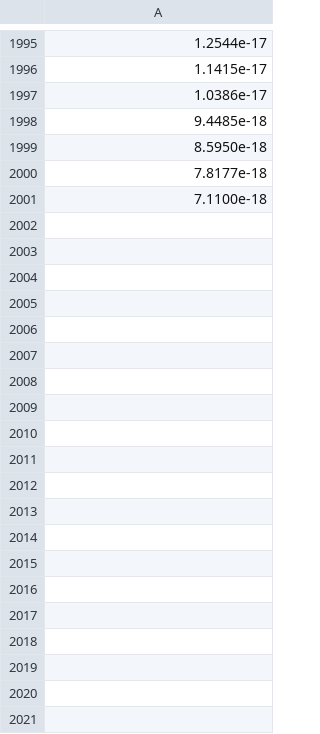
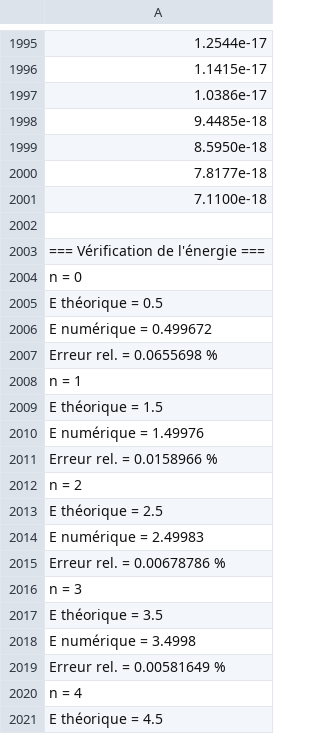
Before and after one commit to Mini-Sad/schrodinger_equation_solver, a CSV file: src/resultat.csv, drawn as a sheet; only a part is shown, gaps mark what is left out; the diff covers the shown part only; the diff names each change by its address in the sheet, - before the commit and + after, or states it on an @@ line.

```diff
--- a/src/resultat.csv
+++ b/src/resultat.csv
+row 2002: (empty)
+row 2003: === Vérification de l'énergie ===
+row 2004: n = 0
+row 2005: E théorique = 0.5
+row 2006: E numérique = 0.499672
+row 2007: Erreur rel. = 0.0655698 %
+row 2008: n = 1
+row 2009: E théorique = 1.5
+row 2010: E numérique = 1.49976
+row 2011: Erreur rel. = 0.0158966 %
+row 2012: n = 2
+row 2013: E théorique = 2.5
+row 2014: E numérique = 2.49983
+row 2015: Erreur rel. = 0.00678786 %
+row 2016: n = 3
+row 2017: E théorique = 3.5
+row 2018: E numérique = 3.4998
+row 2019: Erreur rel. = 0.00581649 %
+row 2020: n = 4
+row 2021: E théorique = 4.5
```
Also changed, not shown: 15 added rows elsewhere in this file, 2 other files.
